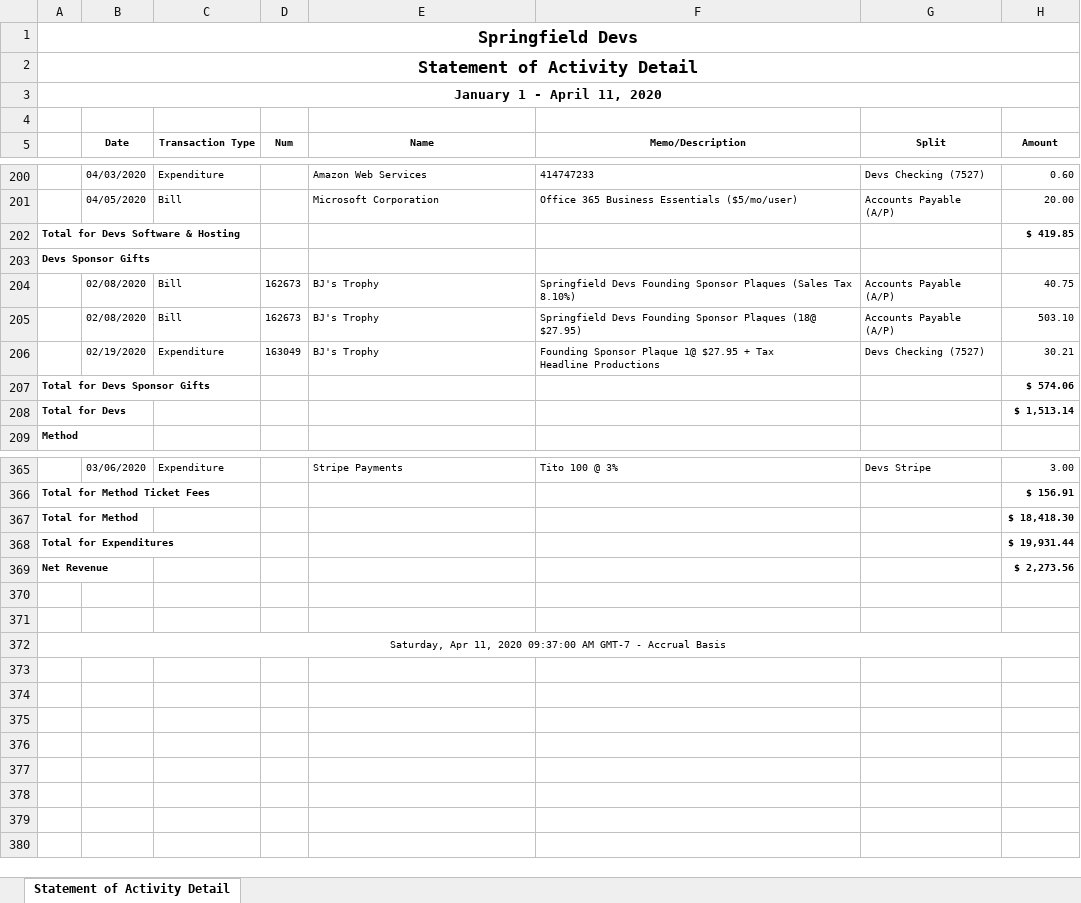
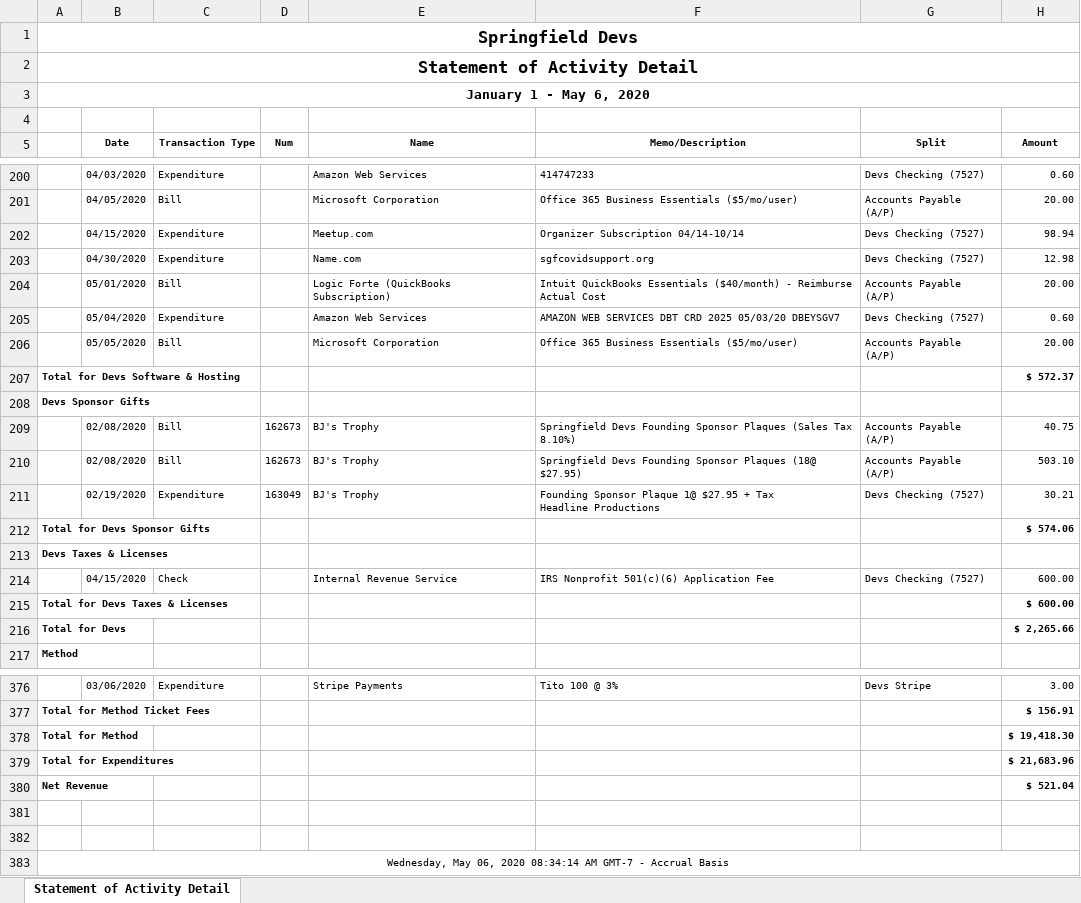
Before and after one commit to sgfdevs/treasurer-reports, an Excel workbook: 2020-sgfdevs-statement-of-activity-detail.xlsx, sheet Statement of Activity Detail, drawn as a sheet; only a part is shown, gaps mark what is left out; values as stored, in another font and other column widths than the file's, no borders; addresses are those after the commit; the diff covers the shown part only; the diff names each change by its address in the sheet, - before the commit and + after, or states it on an @@ line.

```diff
--- a/2020-sgfdevs-statement-of-activity-detail.xlsx (sheet Statement of Activity Detail)
+++ b/2020-sgfdevs-statement-of-activity-detail.xlsx (sheet Statement of Activity Detail)
-A3: January 1 - April 11, 2020
+A3: January 1 - May 6, 2020
+row 202:  | 04/15/2020 | Expenditure |  | Meetup.com | Organizer Subscription 04/14-10/14 | Devs Checking (7527) | 98.94
+row 203:  | 04/30/2020 | Expenditure |  | Name.com | sgfcovidsupport.org | Devs Checking (7527) | 12.98
+row 204:  | 05/01/2020 | Bill |  | Logic Forte (QuickBooks Subscription) | Intuit QuickBooks Essentials ($40/month) - Reimburse Actual Cost | Accounts Payable (A/P) | 20.00
+row 205:  | 05/04/2020 | Expenditure |  | Amazon Web Services | AMAZON WEB SERVICES DBT CRD 2025 05/03/20 DBEYSGV7 | Devs Checking (7527) | 0.60
+row 206:  | 05/05/2020 | Bill |  | Microsoft Corporation | Office 365 Business Essentials ($5/mo/user) | Accounts Payable (A/P) | 20.00
-H207 (Amount): $ 419.85
+H207 (Amount): $ 572.37
+row 213: Devs Taxes & Licenses
+row 214:  | 04/15/2020 | Check |  | Internal Revenue Service | IRS Nonprofit 501(c)(6) Application Fee | Devs Checking (7527) | 600.00
+row 215: Total for Devs Taxes & Licenses |  |  |  |  |  |  | $ 600.00
-H216 (Amount): $ 1,513.14
+H216 (Amount): $ 2,265.66
-H378 (Amount): $ 18,418.30
+H378 (Amount): $ 19,418.30
-H379 (Amount): $ 19,931.44
+H379 (Amount): $ 21,683.96
-H380 (Amount): $ 2,273.56
+H380 (Amount): $ 521.04
-A383: Saturday, Apr 11, 2020 09:37:00 AM GMT-7…
+A383: Wednesday, May 06, 2020 08:34:14 AM GMT-7…
```
Also changed, not shown: 3 added rows and 35 moved rows elsewhere in this sheet, 2020-sgfdevs-journal.xlsx, 2020-sgfdevs-transaction-detail-by-account.xlsx, 3 other files.
